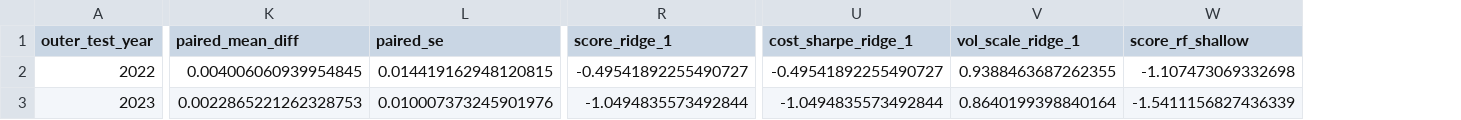
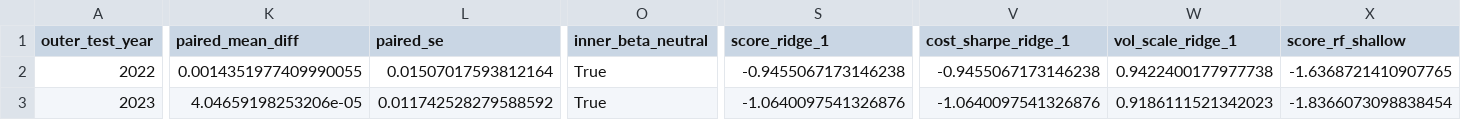
Before and after one commit to leochunghang-maker/multi-factor-ml-trading-strategy, a CSV file: results/reports/nested_model_selection.csv, drawn as a sheet; only a part is shown, gaps mark what is left out; addresses are those after the commit; the diff covers the shown part only; the diff names each change by its address in the sheet, - before the commit and + after, or states it on an @@ line.

```diff
--- a/results/reports/nested_model_selection.csv
+++ b/results/reports/nested_model_selection.csv
+column O (inner_beta_neutral), rows 2-3: True | True
-K2 (paired_mean_diff): 0.004006060939954845
+K2 (paired_mean_diff): 0.0014351977409990055
-L2 (paired_se): 0.014419162948120815
+L2 (paired_se): 0.01507017593812164
-S2 (score_ridge_1): -0.49541892255490727
+S2 (score_ridge_1): -0.9455067173146238
-V2 (cost_sharpe_ridge_1): -0.49541892255490727
+V2 (cost_sharpe_ridge_1): -0.9455067173146238
-W2 (vol_scale_ridge_1): 0.9388463687262355
+W2 (vol_scale_ridge_1): 0.9422400177977738
-X2 (score_rf_shallow): -1.107473069332698
+X2 (score_rf_shallow): -1.6368721410907765
-K3 (paired_mean_diff): 0.0022865221262328753
+K3 (paired_mean_diff): 4.04659198253206e-05
-L3 (paired_se): 0.010007373245901976
+L3 (paired_se): 0.011742528279588592
-S3 (score_ridge_1): -1.0494835573492844
+S3 (score_ridge_1): -1.0640097541326876
-V3 (cost_sharpe_ridge_1): -1.0494835573492844
+V3 (cost_sharpe_ridge_1): -1.0640097541326876
-W3 (vol_scale_ridge_1): 0.8640199398840164
+W3 (vol_scale_ridge_1): 0.9186111521342023
-X3 (score_rf_shallow): -1.5411156827436339
+X3 (score_rf_shallow): -1.8366073098838454
```
Also changed, not shown: 53 edited cells elsewhere in this file, research/trial_log.csv, results/multi_factor_equity_curve.csv, 18 other files.
